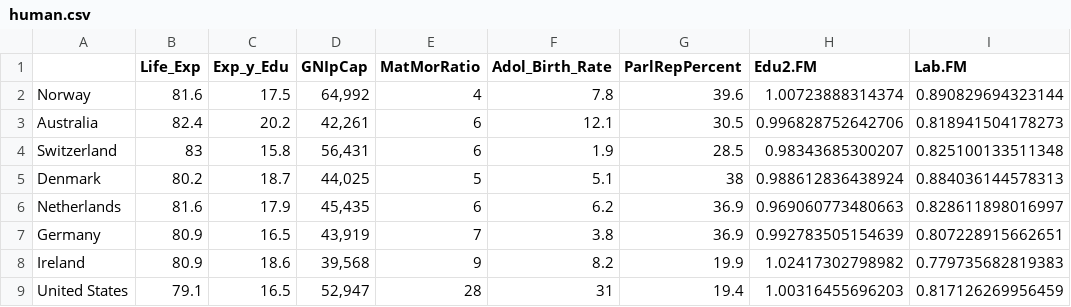
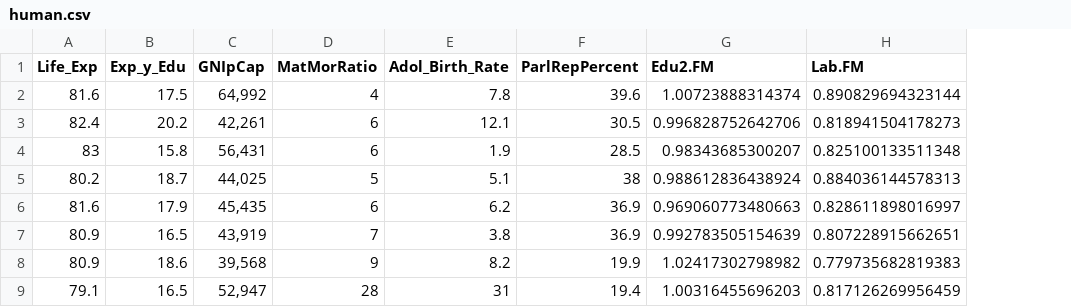
Before and after one commit to JoaWe/IODS-project, a CSV file: data/human.csv, drawn as a sheet; only a part is shown; the diff names each change by its address in the sheet, - before the commit and + after, or states it on an @@ line.

```diff
--- a/data/human.csv
+++ b/data/human.csv
-column A, rows 2-9: Norway | Australia | Switzerland | Denmark | Netherlands | Germany | Ireland | United States
```
Also changed, not shown: 6 other files.
